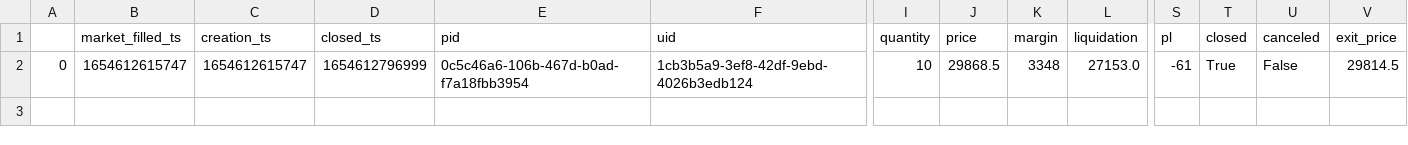
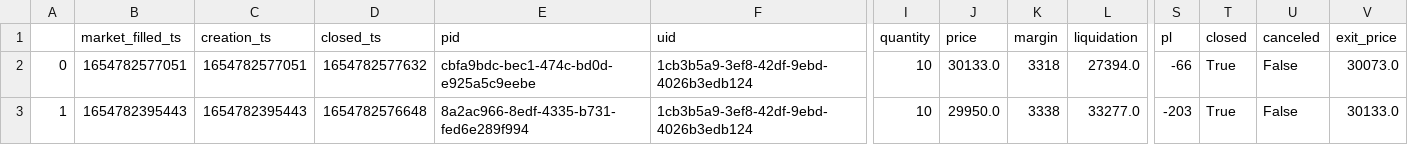
Before and after one commit to RomainRouphael/lnmarkets_bot, a CSV file: strategies/df_closed_pos.csv, drawn as a sheet; only a part is shown, gaps mark what is left out; rows hold the shown columns only; the diff names each change by its address in the sheet, - before the commit and + after, or states it on an @@ line.

```diff
--- a/strategies/df_closed_pos.csv
+++ b/strategies/df_closed_pos.csv
-B2 (market_filled_ts): 1654612615747
+B2 (market_filled_ts): 1654782577051
-C2 (creation_ts): 1654612615747
+C2 (creation_ts): 1654782577051
-D2 (closed_ts): 1654612796999
+D2 (closed_ts): 1654782577632
-E2 (pid): 0c5c46a6-106b-467d-b0ad-f7a18fbb3954
+E2 (pid): cbfa9bdc-bec1-474c-bd0d-e925a5c9eebe
-J2 (price): 29868.5
+J2 (price): 30133.0
-K2 (margin): 3348
+K2 (margin): 3318
-L2 (liquidation): 27153.0
+L2 (liquidation): 27394.0
-S2 (pl): -61
+S2 (pl): -66
-V2 (exit_price): 29814.5
+V2 (exit_price): 30073.0
+row 3: 1 | 1654782395443 | 1654782395443 | 1654782576648 | 8a2ac966-8edf-4335-b731-fed6e289f994 | 1cb3b5a9-3ef8-42df-9ebd-4026b3edb124 | 10 | 29950.0 | 3338 | 33277.0 | -203 | True | False | 30133.0
```
Also changed, not shown: 5 other files.
